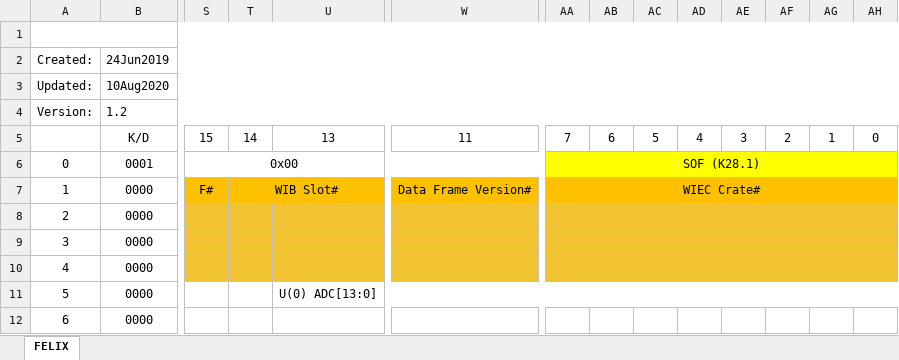
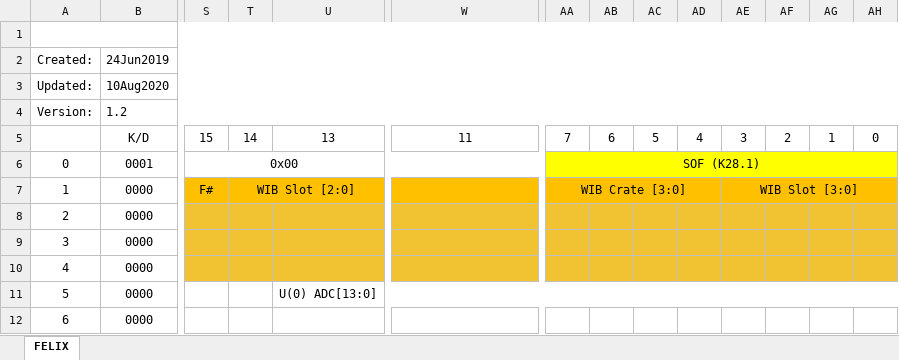
Before and after one commit to madorskya/wib_sim, an Excel workbook: doc/WIB-DAQ_Format_Aug10_2020_AM_additions.xlsx, sheet FELIX, drawn as a sheet; only a part is shown, gaps mark what is left out; values as stored, in another font and other column widths than the file's, no borders; the diff names each change by its address in the sheet, - before the commit and + after, or states it on an @@ line.

Commit message:
updated documents

```diff
--- a/doc/WIB-DAQ_Format_Aug10_2020_AM_additions.xlsx (sheet FELIX)
+++ b/doc/WIB-DAQ_Format_Aug10_2020_AM_additions.xlsx (sheet FELIX)
-T7: WIB Slot#
+T7: WIB Slot [2:0]
-W7: Data Frame Version#
+W7: (empty)
-AA7: WIEC Crate#
+AA7: WIB Crate [3:0]
-AA7:AH7 merged
+AA7:AD7 merged
-AE7: (empty)
+AE7: WIB Slot [3:0]
+AE7:AH7 merged
```
